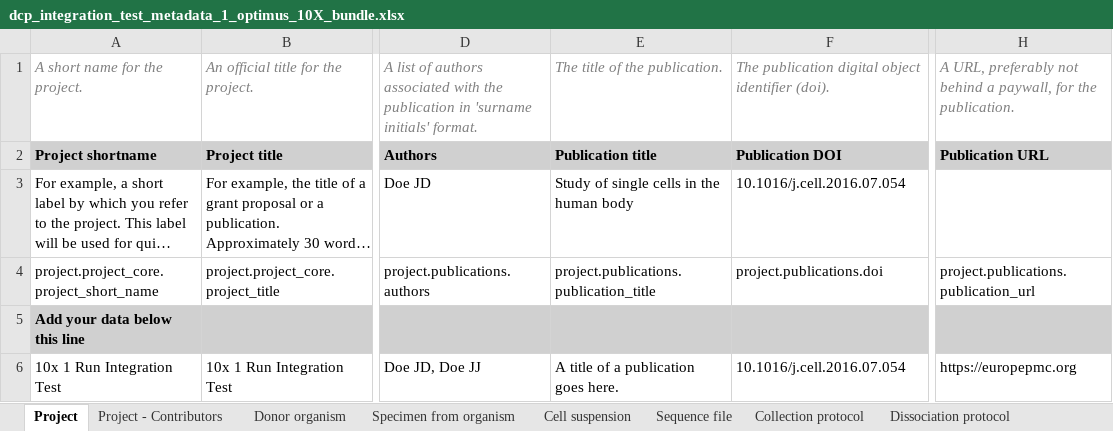
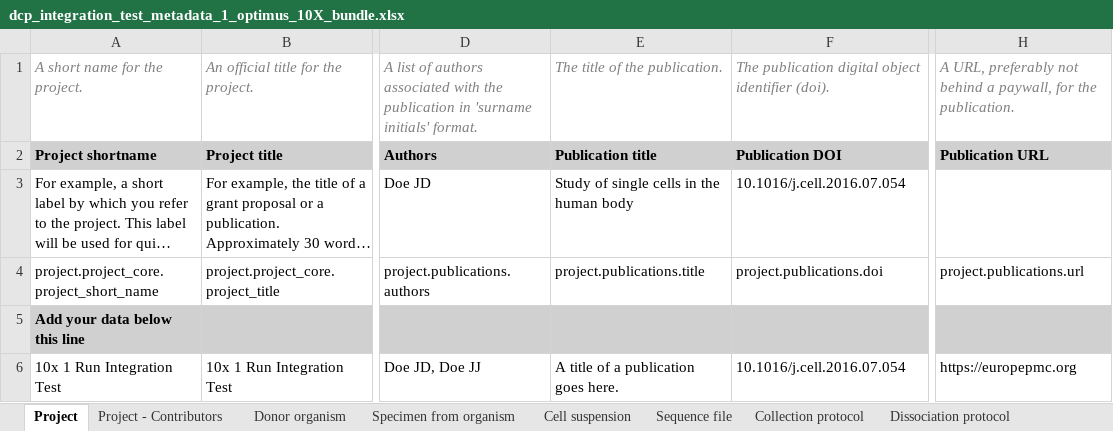
Before and after one commit to HumanCellAtlas/metadata-schema, an Excel workbook: infrastructure_testing_files/current/dcp_integration_test_metadata_1_optimus_10X_bundle.xlsx, sheet Project, drawn as a sheet; only a part is shown, gaps mark what is left out; long unchanged cells end in …; values as stored, in another font and other column widths than the file's, no borders; the diff names each change by its address in the sheet, - before the commit and + after, or states it on an @@ line.

```diff
--- a/infrastructure_testing_files/current/dcp_integration_test_metadata_1_optimus_10X_bundle.xlsx (sheet Project)
+++ b/infrastructure_testing_files/current/dcp_integration_test_metadata_1_optimus_10X_bundle.xlsx (sheet Project)
-E4: project.publications.publication_title
+E4: project.publications.title
-H4: project.publications.publication_url
+H4: project.publications.url
```
Also changed, not shown: sheet Project - Contributors, infrastructure_testing_files/current/dcp_integration_test_metadata_1_10X_bundle.xlsx, infrastructure_testing_files/current/dcp_integration_test_metadata_1_SS2_bundle.xlsx.
